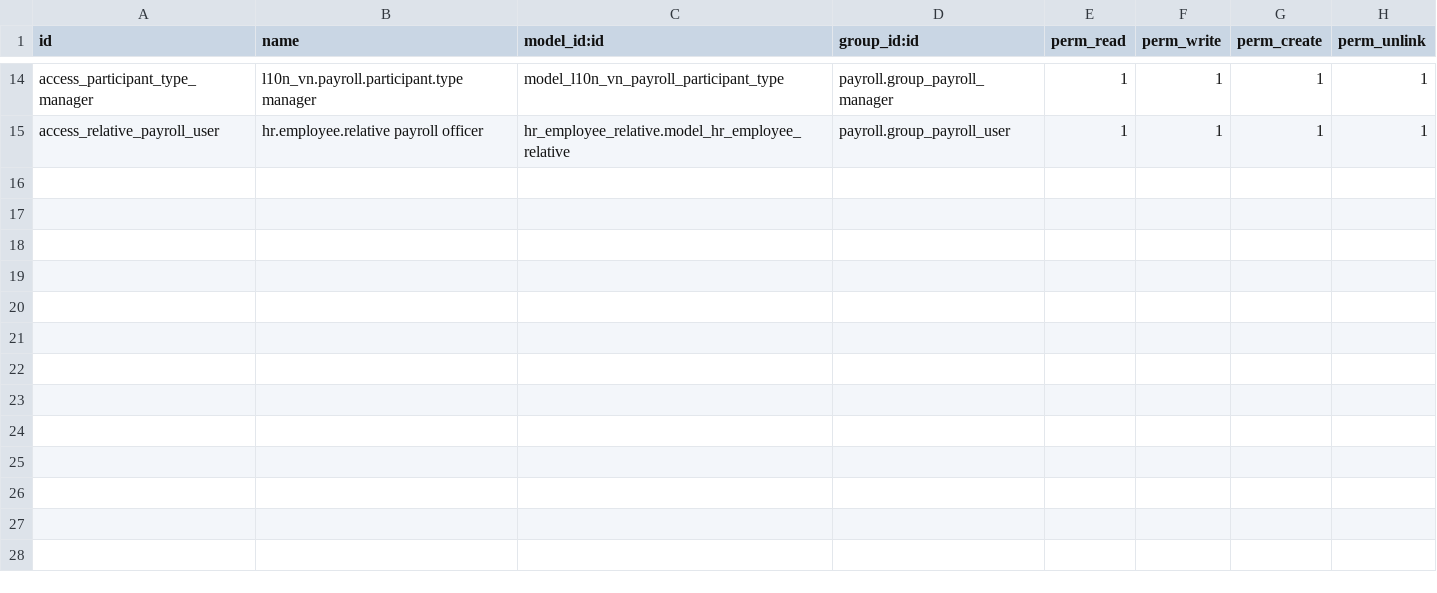
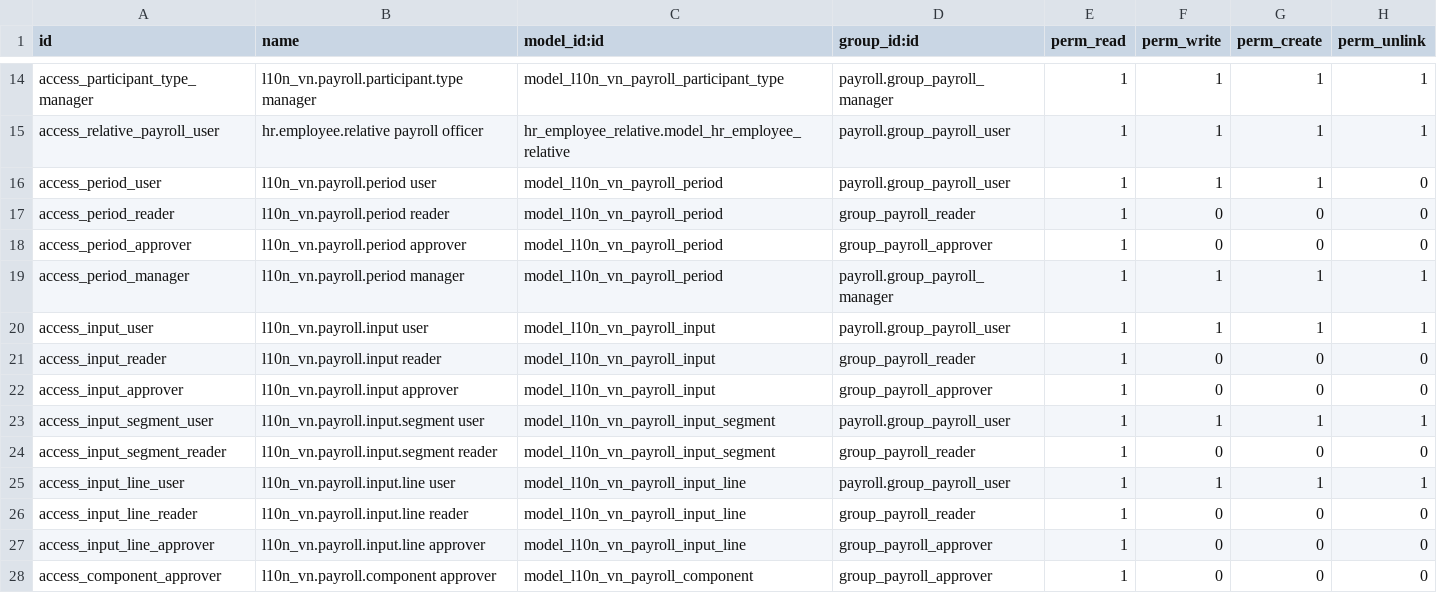
Before and after one commit to 1-Aria/odoo-qms-pms, a CSV file: l10n_vn_payroll/security/ir.model.access.csv, drawn as a sheet; only a part is shown, gaps mark what is left out; the diff names each change by its address in the sheet, - before the commit and + after, or states it on an @@ line.

Commit message:
l10n_vn_payroll

```diff
--- a/l10n_vn_payroll/security/ir.model.access.csv
+++ b/l10n_vn_payroll/security/ir.model.access.csv
+row 16: access_period_user | l10n_vn.payroll.period user | model_l10n_vn_payroll_period | payroll.group_payroll_user | 1 | 1 | 1 | 0
+row 17: access_period_reader | l10n_vn.payroll.period reader | model_l10n_vn_payroll_period | group_payroll_reader | 1 | 0 | 0 | 0
+row 18: access_period_approver | l10n_vn.payroll.period approver | model_l10n_vn_payroll_period | group_payroll_approver | 1 | 0 | 0 | 0
+row 19: access_period_manager | l10n_vn.payroll.period manager | model_l10n_vn_payroll_period | payroll.group_payroll_manager | 1 | 1 | 1 | 1
+row 20: access_input_user | l10n_vn.payroll.input user | model_l10n_vn_payroll_input | payroll.group_payroll_user | 1 | 1 | 1 | 1
+row 21: access_input_reader | l10n_vn.payroll.input reader | model_l10n_vn_payroll_input | group_payroll_reader | 1 | 0 | 0 | 0
+row 22: access_input_approver | l10n_vn.payroll.input approver | model_l10n_vn_payroll_input | group_payroll_approver | 1 | 0 | 0 | 0
+row 23: access_input_segment_user | l10n_vn.payroll.input.segment user | model_l10n_vn_payroll_input_segment | payroll.group_payroll_user | 1 | 1 | 1 | 1
+row 24: access_input_segment_reader | l10n_vn.payroll.input.segment reader | model_l10n_vn_payroll_input_segment | group_payroll_reader | 1 | 0 | 0 | 0
+row 25: access_input_line_user | l10n_vn.payroll.input.line user | model_l10n_vn_payroll_input_line | payroll.group_payroll_user | 1 | 1 | 1 | 1
+row 26: access_input_line_reader | l10n_vn.payroll.input.line reader | model_l10n_vn_payroll_input_line | group_payroll_reader | 1 | 0 | 0 | 0
+row 27: access_input_line_approver | l10n_vn.payroll.input.line approver | model_l10n_vn_payroll_input_line | group_payroll_approver | 1 | 0 | 0 | 0
+row 28: access_component_approver | l10n_vn.payroll.component approver | model_l10n_vn_payroll_component | group_payroll_approver | 1 | 0 | 0 | 0
```
Also changed, not shown: 35 other files.
